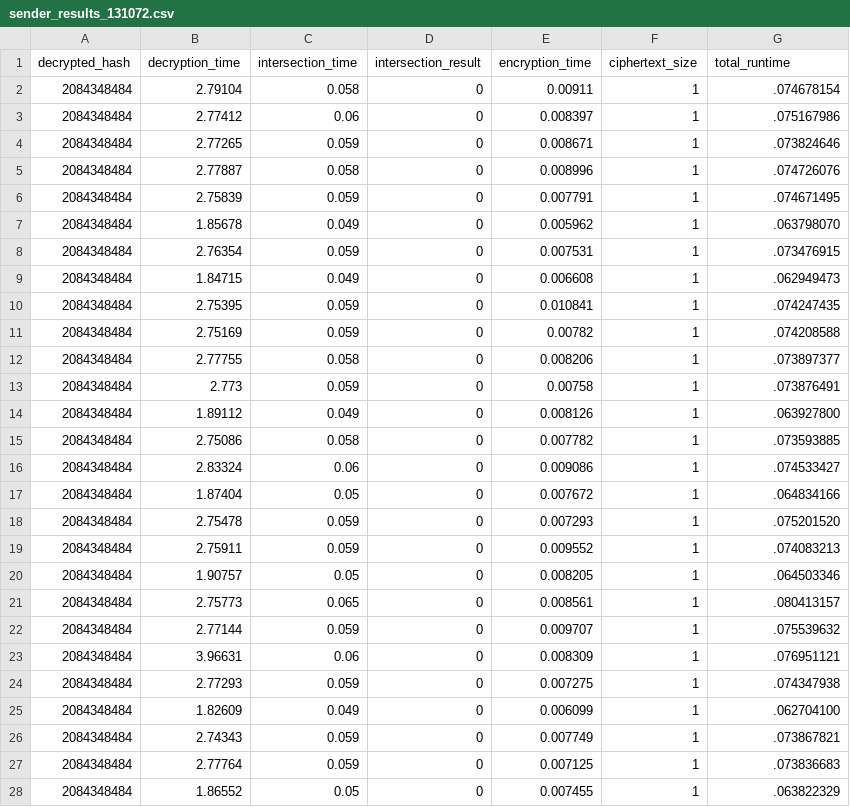
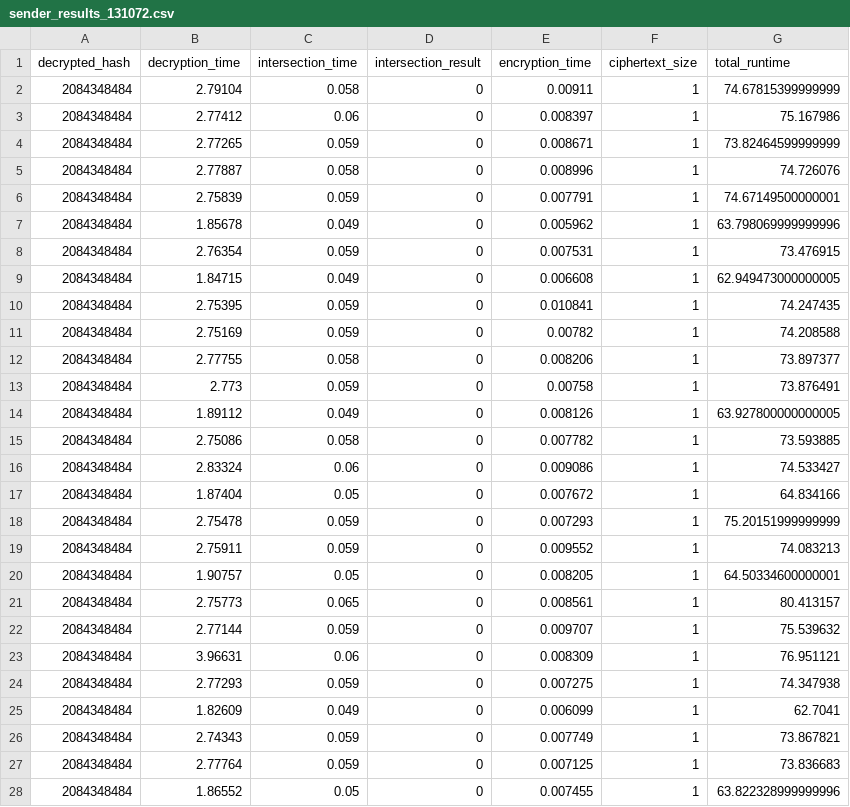
Before and after one commit to n7koirala/SGX-Biometrics-Privacy, a CSV file: PP_record_linkage/data/sender_results_131072.csv, drawn as a sheet; only a part is shown; the diff covers the shown part only.

```diff
--- a/PP_record_linkage/data/sender_results_131072.csv
+++ b/PP_record_linkage/data/sender_results_131072.csv
@@ -1,28 +1,28 @@
 decrypted_hash,decryption_time,intersection_time,intersection_result,encryption_time,ciphertext_size,total_runtime
-2084348484,2.79104,0.058,0,0.00911,1,.074678154
-2084348484,2.77412,0.06,0,0.008397,1,.075167986
-2084348484,2.77265,0.059,0,0.008671,1,.073824646
-2084348484,2.77887,0.058,0,0.008996,1,.074726076
-2084348484,2.75839,0.059,0,0.007791,1,.074671495
-2084348484,1.85678,0.049,0,0.005962,1,.063798070
-2084348484,2.76354,0.059,0,0.007531,1,.073476915
-2084348484,1.84715,0.049,0,0.006608,1,.062949473
-2084348484,2.75395,0.059,0,0.010841,1,.074247435
-2084348484,2.75169,0.059,0,0.00782,1,.074208588
-2084348484,2.77755,0.058,0,0.008206,1,.073897377
-2084348484,2.773,0.059,0,0.00758,1,.073876491
-2084348484,1.89112,0.049,0,0.008126,1,.063927800
-2084348484,2.75086,0.058,0,0.007782,1,.073593885
-2084348484,2.83324,0.06,0,0.009086,1,.074533427
-2084348484,1.87404,0.05,0,0.007672,1,.064834166
-2084348484,2.75478,0.059,0,0.007293,1,.075201520
-2084348484,2.75911,0.059,0,0.009552,1,.074083213
-2084348484,1.90757,0.05,0,0.008205,1,.064503346
-2084348484,2.75773,0.065,0,0.008561,1,.080413157
-2084348484,2.77144,0.059,0,0.009707,1,.075539632
-2084348484,3.96631,0.06,0,0.008309,1,.076951121
-2084348484,2.77293,0.059,0,0.007275,1,.074347938
-2084348484,1.82609,0.049,0,0.006099,1,.062704100
-2084348484,2.74343,0.059,0,0.007749,1,.073867821
-2084348484,2.77764,0.059,0,0.007125,1,.073836683
-2084348484,1.86552,0.05,0,0.007455,1,.063822329
+2084348484,2.79104,0.058,0,0.00911,1,74.67815399999999
+2084348484,2.77412,0.06,0,0.008397,1,75.167986
+2084348484,2.77265,0.059,0,0.008671,1,73.82464599999999
+2084348484,2.77887,0.058,0,0.008996,1,74.726076
+2084348484,2.75839,0.059,0,0.007791,1,74.67149500000001
+2084348484,1.85678,0.049,0,0.005962,1,63.798069999999996
+2084348484,2.76354,0.059,0,0.007531,1,73.476915
+2084348484,1.84715,0.049,0,0.006608,1,62.949473000000005
+2084348484,2.75395,0.059,0,0.010841,1,74.247435
+2084348484,2.75169,0.059,0,0.00782,1,74.208588
+2084348484,2.77755,0.058,0,0.008206,1,73.897377
+2084348484,2.773,0.059,0,0.00758,1,73.876491
+2084348484,1.89112,0.049,0,0.008126,1,63.927800000000005
+2084348484,2.75086,0.058,0,0.007782,1,73.593885
+2084348484,2.83324,0.06,0,0.009086,1,74.533427
+2084348484,1.87404,0.05,0,0.007672,1,64.834166
+2084348484,2.75478,0.059,0,0.007293,1,75.20151999999999
+2084348484,2.75911,0.059,0,0.009552,1,74.083213
+2084348484,1.90757,0.05,0,0.008205,1,64.50334600000001
+2084348484,2.75773,0.065,0,0.008561,1,80.413157
+2084348484,2.77144,0.059,0,0.009707,1,75.539632
+2084348484,3.96631,0.06,0,0.008309,1,76.951121
+2084348484,2.77293,0.059,0,0.007275,1,74.347938
+2084348484,1.82609,0.049,0,0.006099,1,62.7041
+2084348484,2.74343,0.059,0,0.007749,1,73.867821
+2084348484,2.77764,0.059,0,0.007125,1,73.836683
+2084348484,1.86552,0.05,0,0.007455,1,63.822328999999996
```
Also changed, not shown: 23 edited cells elsewhere in this file, PP_record_linkage/data/sender_results_16384.csv, PP_record_linkage/data/sender_results_262144.csv, 15 other files.
